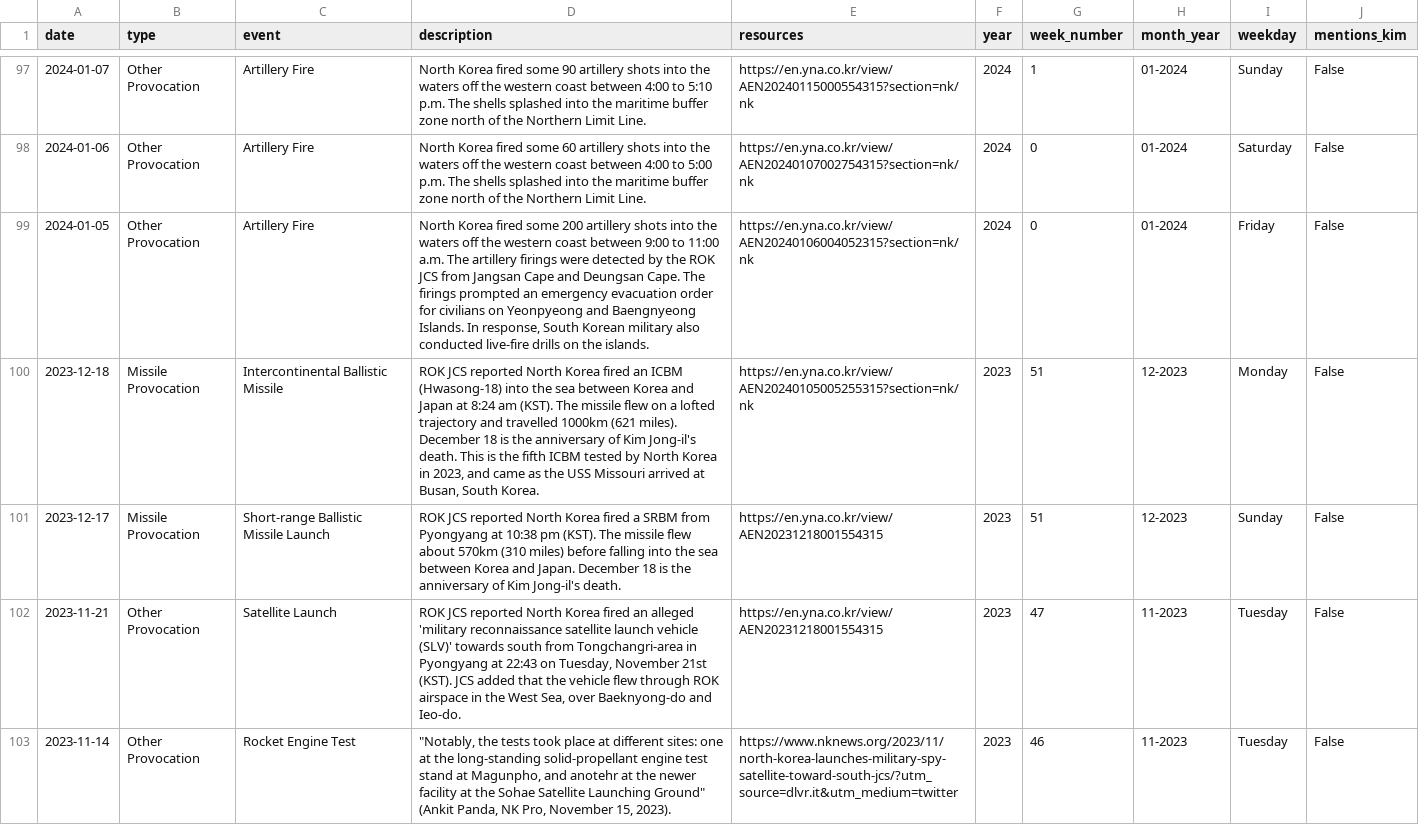
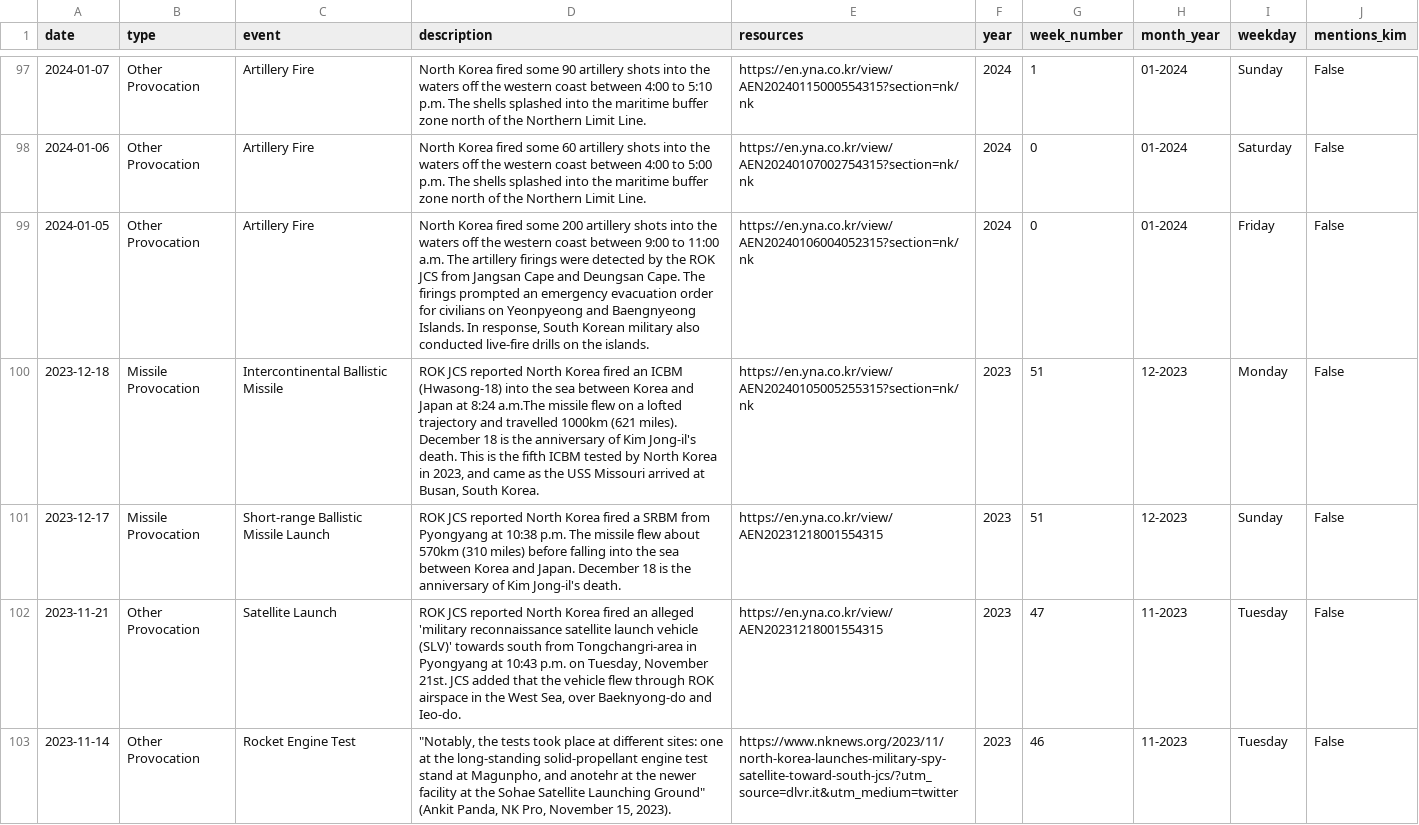
Before and after one commit to stiles/north-korea-provocations, a CSV file: data/processed/north_korea_provocations_1958_present.csv, drawn as a sheet; only a part is shown, gaps mark what is left out; the diff covers the shown part only.

```diff
--- a/data/processed/north_korea_provocations_1958_present.csv
+++ b/data/processed/north_korea_provocations_1958_present.csv
@@ -99,5 +99,5 @@ date,type,event,description,resources,year,week_number,month_year,weekday,mentio
 2024-01-05,Other Provocation,Artillery Fire,"North Korea fired some 200 artillery shots into the waters off the western coast between 9:00 to 11:00 a.m. The artillery firings were detected by the ROK JCS from Jangsan Cape and Deungsan Cape. The firings prompted an emergency evacuation order for civilians on Yeonpyeong and Baengnyeong Islands. In response, South Korean military also conducted live-fire drills on the islands.",https://en.yna.co.kr/view/AEN20240106004052315?section=nk/nk,2024,0,01-2024,Friday,False
-2023-12-18,Missile Provocation,Intercontinental Ballistic Missile,"ROK JCS reported North Korea fired an ICBM (Hwasong-18) into the sea between Korea and Japan at 8:24 am (KST). The missile flew on a lofted trajectory and travelled 1000km (621 miles). December 18 is the anniversary of Kim Jong-il's death. This is the fifth ICBM tested by North Korea in 2023, and came as the USS Missouri arrived at Busan, South Korea.",https://en.yna.co.kr/view/AEN20240105005255315?section=nk/nk,2023,51,12-2023,Monday,False
-2023-12-17,Missile Provocation,Short-range Ballistic Missile Launch,ROK JCS reported North Korea fired a SRBM from Pyongyang at 10:38 pm (KST). The missile flew about 570km (310 miles) before falling into the sea between Korea and Japan. December 18 is the anniversary of Kim Jong-il's death.,https://en.yna.co.kr/view/AEN20231218001554315,2023,51,12-2023,Sunday,False
-2023-11-21,Other Provocation,Satellite Launch,"ROK JCS reported North Korea fired an alleged 'military reconnaissance satellite launch vehicle (SLV)' towards south from Tongchangri-area in Pyongyang at 22:43 on Tuesday, November 21st (KST). JCS added that the vehicle flew through ROK airspace in the West Sea, over Baeknyong-do and Ieo-do.",https://en.yna.co.kr/view/AEN20231218001554315,2023,47,11-2023,Tuesday,False
+2023-12-18,Missile Provocation,Intercontinental Ballistic Missile,"ROK JCS reported North Korea fired an ICBM (Hwasong-18) into the sea between Korea and Japan at 8:24 a.m.The missile flew on a lofted trajectory and travelled 1000km (621 miles). December 18 is the anniversary of Kim Jong-il's death. This is the fifth ICBM tested by North Korea in 2023, and came as the USS Missouri arrived at Busan, South Korea.",https://en.yna.co.kr/view/AEN20240105005255315?section=nk/nk,2023,51,12-2023,Monday,False
+2023-12-17,Missile Provocation,Short-range Ballistic Missile Launch,ROK JCS reported North Korea fired a SRBM from Pyongyang at 10:38 p.m. The missile flew about 570km (310 miles) before falling into the sea between Korea and Japan. December 18 is the anniversary of Kim Jong-il's death.,https://en.yna.co.kr/view/AEN20231218001554315,2023,51,12-2023,Sunday,False
+2023-11-21,Other Provocation,Satellite Launch,"ROK JCS reported North Korea fired an alleged 'military reconnaissance satellite launch vehicle (SLV)' towards south from Tongchangri-area in Pyongyang at 10:43 p.m. on Tuesday, November 21st. JCS added that the vehicle flew through ROK airspace in the West Sea, over Baeknyong-do and Ieo-do.",https://en.yna.co.kr/view/AEN20231218001554315,2023,47,11-2023,Tuesday,False
 2023-11-14,Other Provocation,Rocket Engine Test,"""Notably, the tests took place at different sites: one at the long-standing solid-propellant engine test stand at Magunpho, and anotehr at the newer facility at the Sohae Satellite Launching Ground"" (Ankit Panda, NK Pro, November 15, 2023).",https://www.nknews.org/2023/11/north-korea-launches-military-spy-satellite-toward-south-jcs/?utm_source=dlvr.it&utm_medium=twitter,2023,46,11-2023,Tuesday,False
```
Also changed, not shown: 50 edited cells elsewhere in this file, data/raw/north_korea_provocations_1958_present.csv, 2 other files.
